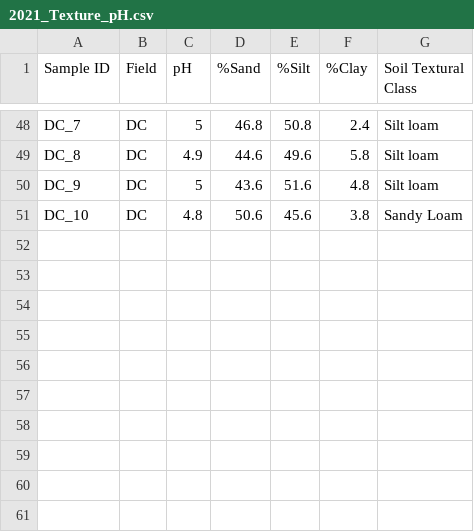
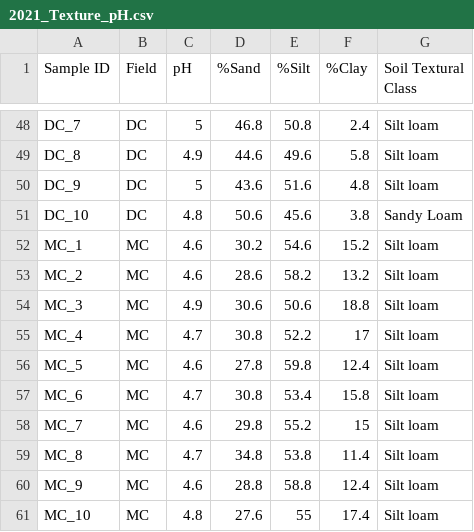
Before and after one commit to nathaliesommer/HerbivoreIntraspecificVariation-EcosystemFunction, a CSV file: Data/Texture_pH/2021_Texture_pH.csv, drawn as a sheet; only a part is shown, gaps mark what is left out; the diff names each change by its address in the sheet, - before the commit and + after, or states it on an @@ line.

Commit message:
Add texture, pH data

```diff
--- a/Data/Texture_pH/2021_Texture_pH.csv
+++ b/Data/Texture_pH/2021_Texture_pH.csv
+row 52: MC_1 | MC | 4.6 | 30.2 | 54.6 | 15.2 | Silt loam
+row 53: MC_2 | MC | 4.6 | 28.6 | 58.2 | 13.2 | Silt loam
+row 54: MC_3 | MC | 4.9 | 30.6 | 50.6 | 18.8 | Silt loam
+row 55: MC_4 | MC | 4.7 | 30.8 | 52.2 | 17 | Silt loam
+row 56: MC_5 | MC | 4.6 | 27.8 | 59.8 | 12.4 | Silt loam
+row 57: MC_6 | MC | 4.7 | 30.8 | 53.4 | 15.8 | Silt loam
+row 58: MC_7 | MC | 4.6 | 29.8 | 55.2 | 15 | Silt loam
+row 59: MC_8 | MC | 4.7 | 34.8 | 53.8 | 11.4 | Silt loam
+row 60: MC_9 | MC | 4.6 | 28.8 | 58.8 | 12.4 | Silt loam
+row 61: MC_10 | MC | 4.8 | 27.6 | 55 | 17.4 | Silt loam
```
